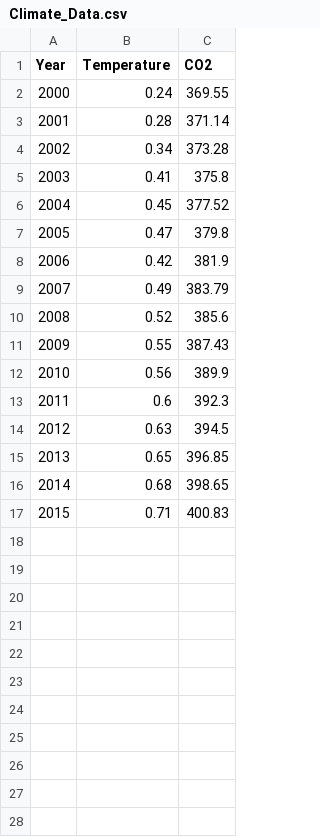
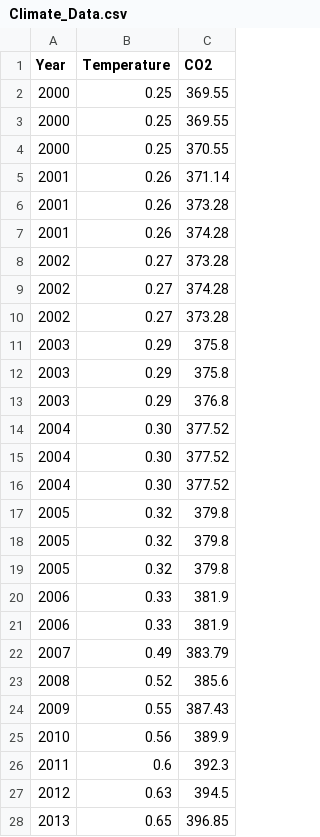
Before and after one commit to bhargavr016/Activity6_Datasets, a CSV file: Climate_Data.csv, drawn as a sheet; only a part is shown; the shorter side is filled out with more unchanged rows.

Commit message:
Update Climate_Data.csv

```diff
--- a/Climate_Data.csv
+++ b/Climate_Data.csv
@@ -1,9 +1,22 @@
 Year,Temperature,CO2
-2000,0.24,369.55
-2001,0.28,371.14
-2002,0.34,373.28
-2003,0.41,375.8
-2004,0.45,377.52
-2005,0.47,379.8
-2006,0.42,381.9
+2000,0.25,369.55
+2000,0.25,369.55
+2000,0.25,370.55
+2001,0.26,371.14
+2001,0.26,373.28
+2001,0.26,374.28
+2002,0.27,373.28
+2002,0.27,374.28
+2002,0.27,373.28
+2003,0.29,375.8
+2003,0.29,375.8
+2003,0.29,376.8
+2004,0.30,377.52
+2004,0.30,377.52
+2004,0.30,377.52
+2005,0.32,379.8
+2005,0.32,379.8
+2005,0.32,379.8
+2006,0.33,381.9
+2006,0.33,381.9
 2007,0.49,383.79
```
